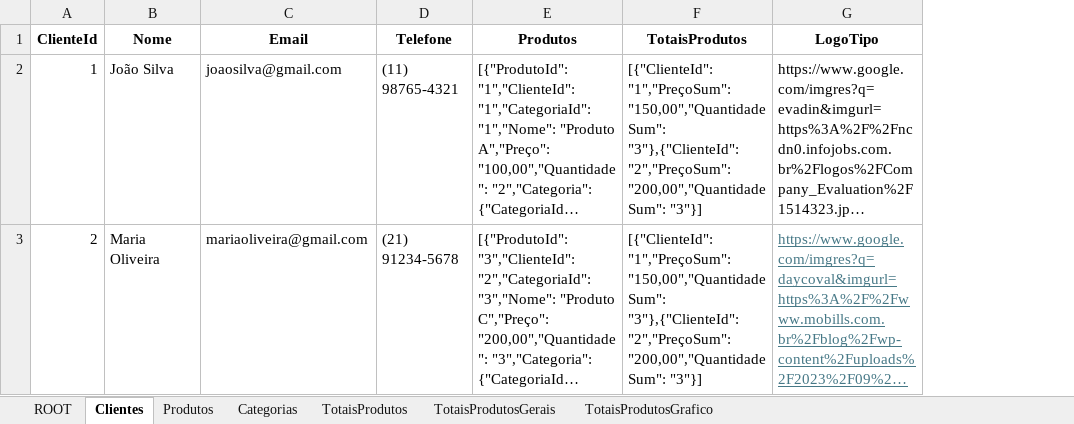
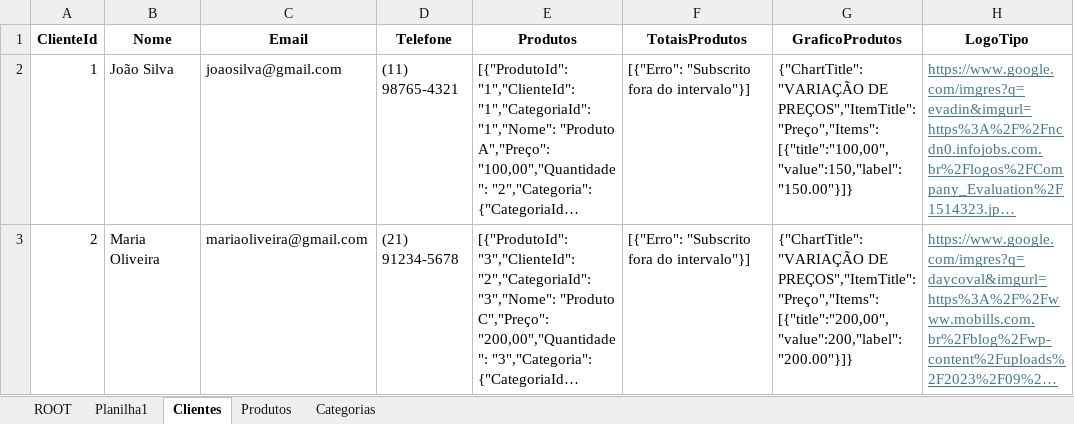
Before and after one commit to joaolabrego/WordexNew, an Excel workbook: WORDEX.xlsm, sheet Clientes, drawn as a sheet; long unchanged cells end in …; values as stored, in another font and other column widths than the file's, no borders; addresses are those after the commit; the diff names each change by its address in the sheet, - before the commit and + after, or states it on an @@ line.

```diff
--- a/WORDEX.xlsm (sheet Clientes)
+++ b/WORDEX.xlsm (sheet Clientes)
-sheet tab: TotaisProdutos
-sheet tab: TotaisProdutosGerais
-sheet tab: TotaisProdutosGrafico
+sheet tab: Planilha1
+column G (GraficoProdutos), rows 2-3: {"ChartTitle":"VARIAÇÃO DE PREÇOS","ItemTitle":"Preço","Items":[{"title":"100,00","value":150,"label":"150.00"}]} | {"ChartTitle":"VARIAÇÃO DE PREÇOS","ItemTitle":"Preço","Items":[{"title":"200,00","value":200,"label":"200.00"}]}
-F2:F3 (TotaisProdutos): [{"ClienteId": "1","PreçoSum": "150,00","QuantidadeSum": "3"},{"ClienteId": "2","PreçoSum": "200,00","QuantidadeSum": "3"}]
+F2:F3 (TotaisProdutos): [{"Erro": "Subscrito fora do intervalo"}]
@@ H2 underline: off → on, text colour: black → #467886 @@
```
Also changed, not shown: sheet ROOT, charts or pictures, 4 other files.
